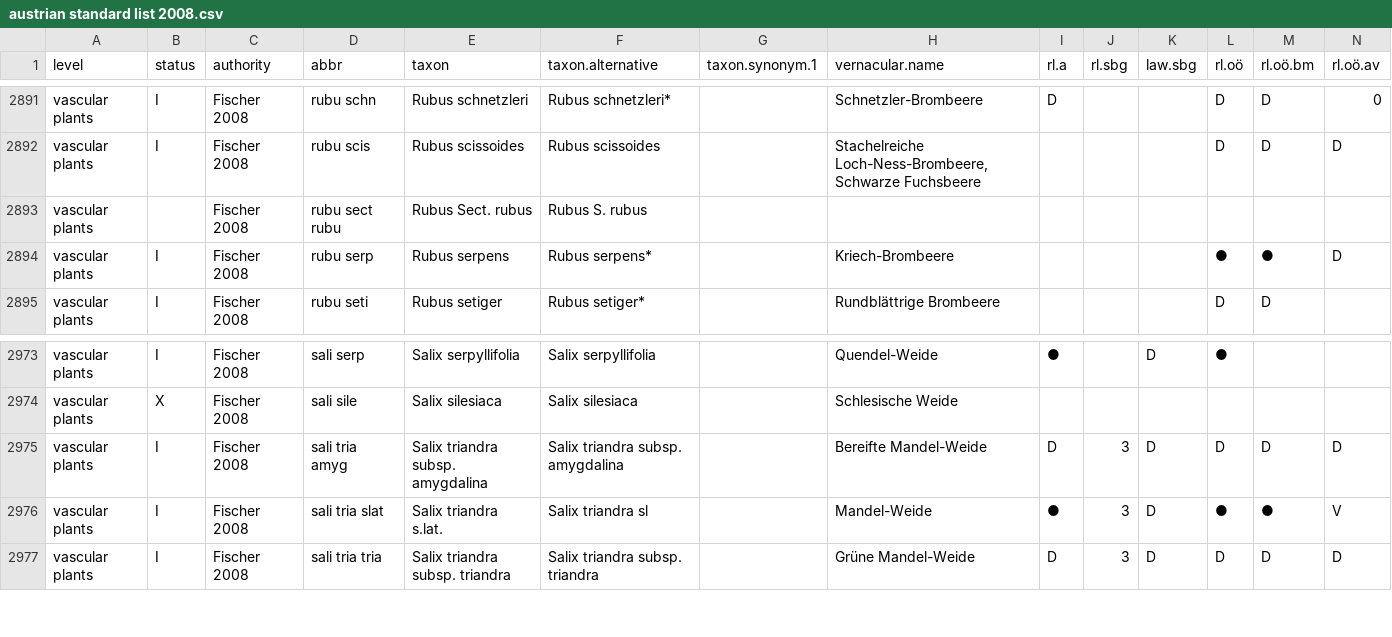
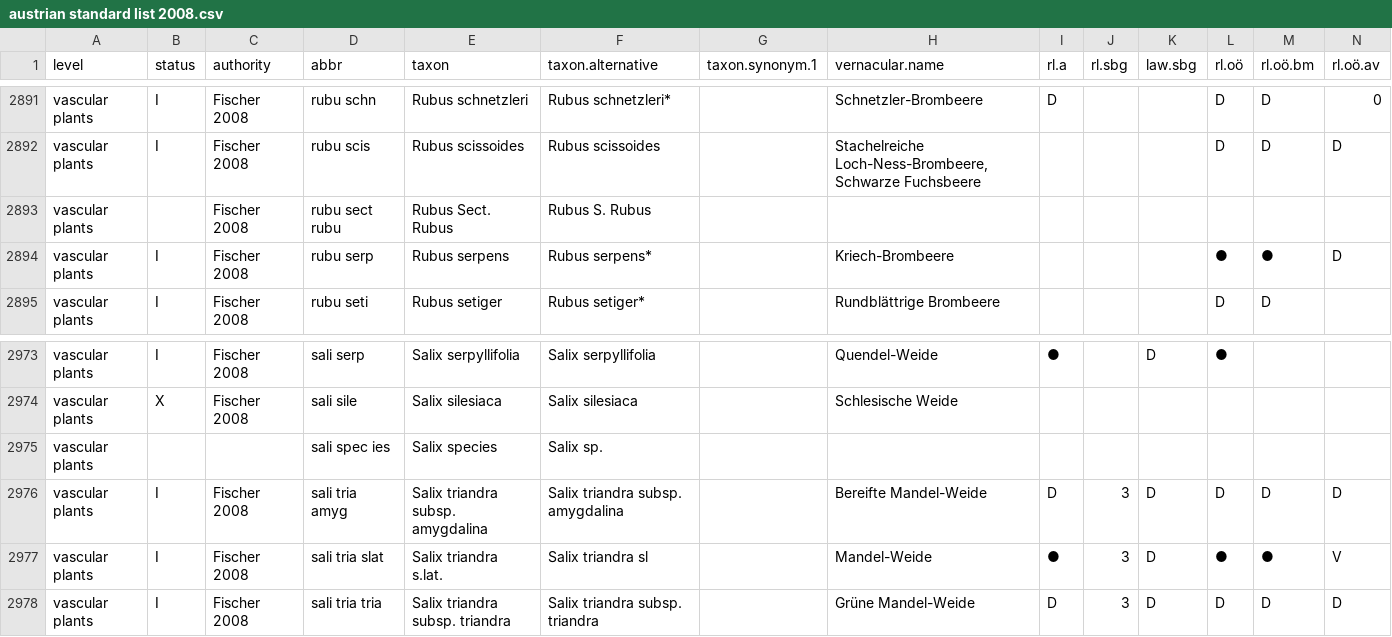
Before and after one commit to kardinal-eros/vegsoup-standards, a CSV file: austrian standard list 2008/austrian standard list 2008.csv, drawn as a sheet; only a part is shown, gaps mark what is left out; rows hold the shown columns only; the diff names each change by its address in the sheet, - before the commit and + after, or states it on an @@ line.

Commit message:
added salix sp. and changed case for Rubus Sect. >R<ubus

```diff
--- a/austrian standard list 2008/austrian standard list 2008.csv
+++ b/austrian standard list 2008/austrian standard list 2008.csv
-E2893 (taxon): Rubus Sect. rubus
+E2893 (taxon): Rubus Sect. Rubus
-F2893 (taxon.alternative): Rubus S. rubus
+F2893 (taxon.alternative): Rubus S. Rubus
+row 2975: vascular plants |  |  | sali spec ies | Salix species | Salix sp.
```
